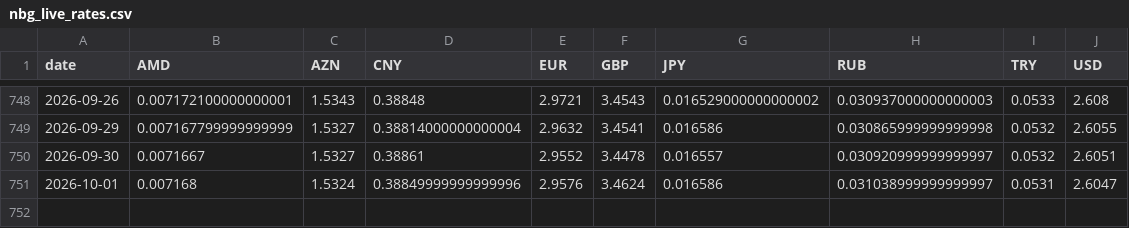
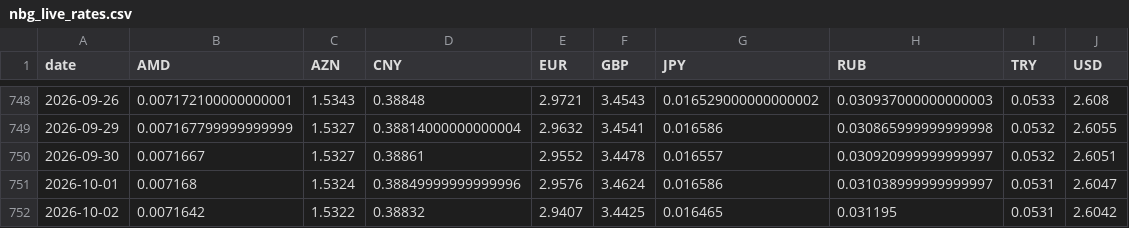
Before and after one commit to SIMKYOUNGHWAN/new, a CSV file: gel_data/nbg_live_rates.csv, drawn as a sheet; only a part is shown, gaps mark what is left out; the diff names each change by its address in the sheet, - before the commit and + after, or states it on an @@ line.

```diff
--- a/gel_data/nbg_live_rates.csv
+++ b/gel_data/nbg_live_rates.csv
+row 752: 2026-10-02 | 0.0071642 | 1.5322 | 0.38832 | 2.9407 | 3.4425 | 0.016465 | 0.031195 | 0.0531 | 2.6042
```
Also changed, not shown: 2 other files.
